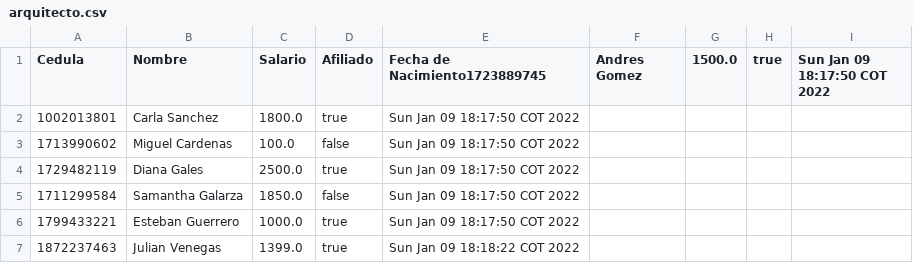
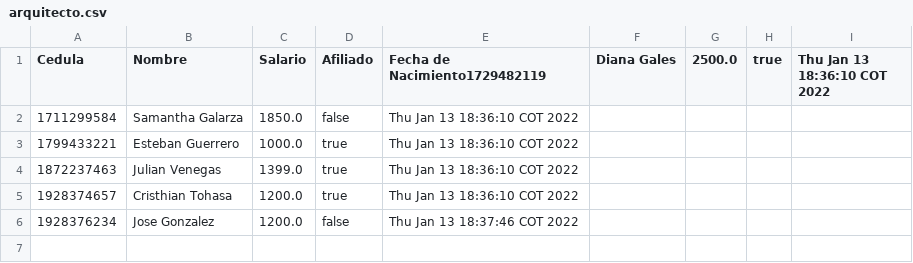
Before and after one commit to 2021-b-aplicaciones-moviles-computacion/movcom-fernandez-gonza-brayan-alexis, a CSV file: deber01-kotlin/out/production/deber01-kotlin/arquitecto.csv, drawn as a sheet.

Commit message:
update/deber 01

```diff
--- a/deber01-kotlin/out/production/deber01-kotlin/arquitecto.csv
+++ b/deber01-kotlin/out/production/deber01-kotlin/arquitecto.csv
@@ -1,7 +1,6 @@
-Cedula, Nombre, Salario, Afiliado, Fecha de Nacimiento1723889745,Andres Gomez,1500.0,true,Sun Jan 09 18:17:50 COT 2022
-1002013801,Carla Sanchez,1800.0,true,Sun Jan 09 18:17:50 COT 2022
-1713990602,Miguel Cardenas,100.0,false,Sun Jan 09 18:17:50 COT 2022
-1729482119,Diana Gales,2500.0,true,Sun Jan 09 18:17:50 COT 2022
-1711299584,Samantha Galarza,1850.0,false,Sun Jan 09 18:17:50 COT 2022
-1799433221,Esteban Guerrero,1000.0,true,Sun Jan 09 18:17:50 COT 2022
-1872237463,Julian Venegas,1399.0,true,Sun Jan 09 18:18:22 COT 2022
+Cedula, Nombre, Salario, Afiliado, Fecha de Nacimiento1729482119,Diana Gales,2500.0,true,Thu Jan 13 18:36:10 COT 2022
+1711299584,Samantha Galarza,1850.0,false,Thu Jan 13 18:36:10 COT 2022
+1799433221,Esteban Guerrero,1000.0,true,Thu Jan 13 18:36:10 COT 2022
+1872237463,Julian Venegas,1399.0,true,Thu Jan 13 18:36:10 COT 2022
+1928374657,Cristhian Tohasa,1200.0,true,Thu Jan 13 18:36:10 COT 2022
+1928376234,Jose Gonzalez,1200.0,false,Thu Jan 13 18:37:46 COT 2022
```
Also changed, not shown: deber01-kotlin/out/production/deber01-kotlin/proyecto.csv, deber01-kotlin/src/arquitecto.csv, 7 other files.
